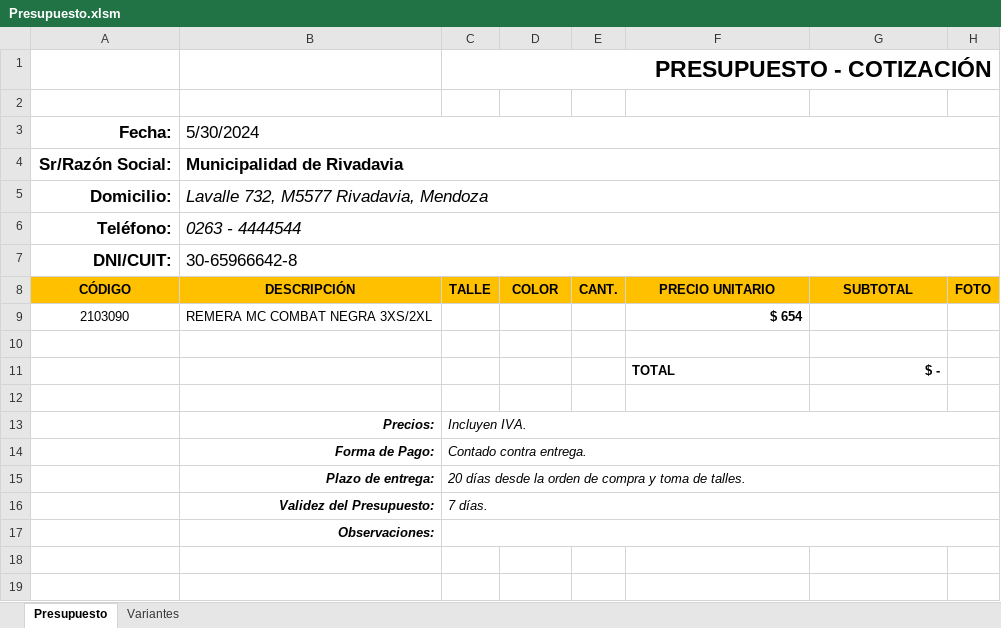
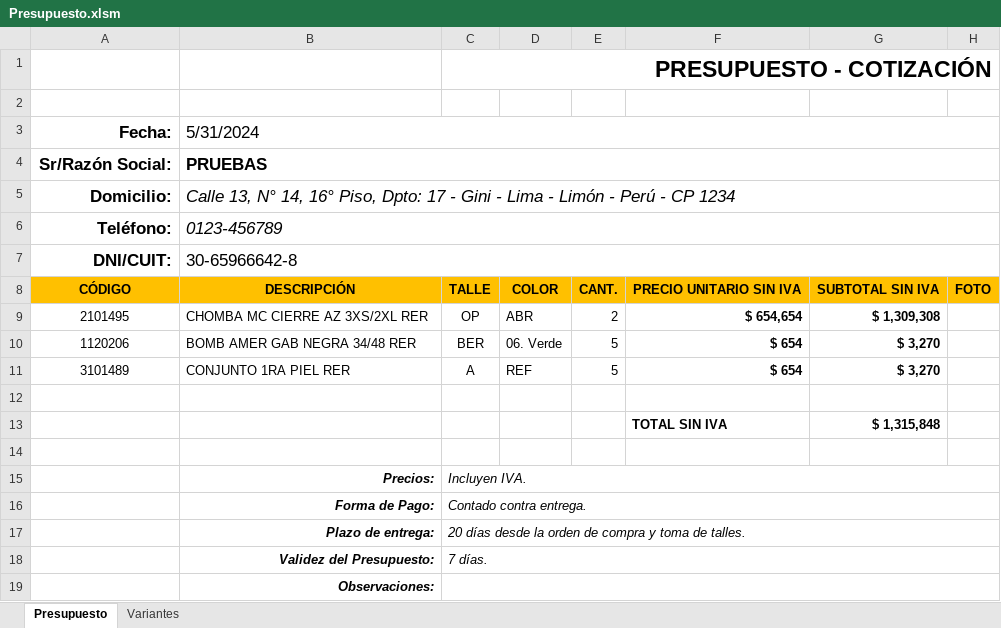
Before and after one commit to edgardoraul/Presupuesto-con-Macros, an Excel workbook: Presupuesto.xlsm, sheet Presupuesto, drawn as a sheet; values as stored, in another font and other column widths than the file's, no borders; charts and pictures and conditional formats not drawn; removed rows and columns are numbered as before the commit, all else as after; the diff names each change by its address in the sheet, - before the commit and + after, or states it on an @@ line.

Commit message:
Validaciones en celdas insertadas
Corrección de la falta de edición en fotos cuando se cargan nuevos productos

```diff
--- a/Presupuesto.xlsm (sheet Presupuesto)
+++ b/Presupuesto.xlsm (sheet Presupuesto)
-B3: 5/30/2024
+B3: 5/31/2024
-B4 (5/31/2024): Municipalidad de Rivadavia
+B4 (5/31/2024): PRUEBAS
-B5 (5/31/2024): Lavalle 732, M5577 Rivadavia, Mendoza
+B5 (5/31/2024): Calle 13, N° 14, 16° Piso, Dpto: 17 - Gini - Lima - Limón - Perú - CP 1234
-B6 (5/31/2024): 0263 - 4444544
+B6 (5/31/2024): 0123-456789
-F8: PRECIO UNITARIO
+F8: PRECIO UNITARIO SIN IVA
-G8: SUBTOTAL
+G8: SUBTOTAL SIN IVA
-row 9: 2103090 | REMERA MC COMBAT NEGRA 3XS/2XL |  |  |  | $ 654
+row 9: 2101495 | CHOMBA MC CIERRE AZ 3XS/2XL RER | OP | ABR | 2 | $ 654,654 | $ 1,309,308
+row 10: 1120206 | BOMB AMER GAB NEGRA 34/48 RER | BER | 06. Verde | 5 | $ 654 | $ 3,270
+row 11: 3101489 | CONJUNTO 1RA PIEL RER | A | REF | 5 | $ 654 | $ 3,270
-row 11:  |  |  |  |  | TOTAL | $ -
+row 13:  |  |  |  |  | TOTAL SIN IVA | $ 1,315,848
```
Also changed, not shown: formulas that keep their value, charts or pictures.
